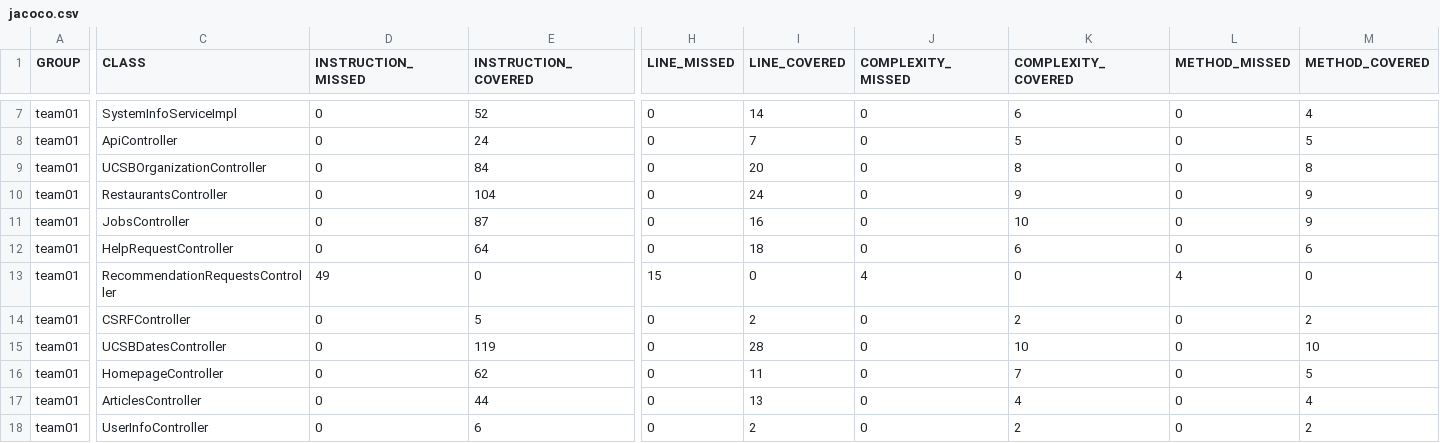
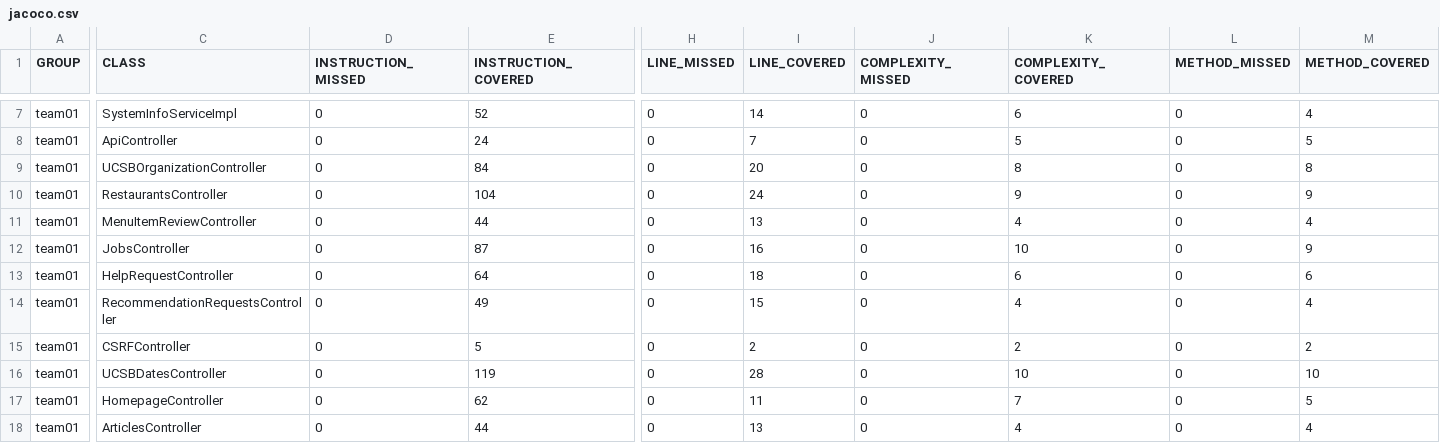
Before and after one commit to ucsb-cs156-f25/team01-f25-12, a CSV file: prs/64/jacoco/jacoco.csv, drawn as a sheet; only a part is shown, gaps mark what is left out; the shorter side is filled out with more unchanged rows; addresses are those after the commit; rows hold the shown columns only; the diff names each change by its address in the sheet, - before the commit and + after, or states it on an @@ line.

Commit message:
Deploying to gh-pages from @ ucsb-cs156-f25/team01-f25-12@c3a1456613a2b0f2cfa1327384d7a08c6a1edff4 🚀

```diff
--- a/prs/64/jacoco/jacoco.csv
+++ b/prs/64/jacoco/jacoco.csv
+row 11: team01 | MenuItemReviewController | 0 | 44 | 0 | 13 | 0 | 4 | 0 | 4
-D14 (INSTRUCTION_MISSED): 49
+D14 (INSTRUCTION_MISSED): 0
-E14 (INSTRUCTION_COVERED): 0
+E14 (INSTRUCTION_COVERED): 49
-H14 (LINE_MISSED): 15
+H14 (LINE_MISSED): 0
-I14 (LINE_COVERED): 0
+I14 (LINE_COVERED): 15
-J14 (COMPLEXITY_MISSED): 4
+J14 (COMPLEXITY_MISSED): 0
-K14 (COMPLEXITY_COVERED): 0
+K14 (COMPLEXITY_COVERED): 4
-L14 (METHOD_MISSED): 4
+L14 (METHOD_MISSED): 0
-M14 (METHOD_COVERED): 0
+M14 (METHOD_COVERED): 4
```
Also changed, not shown: 9 other files.
